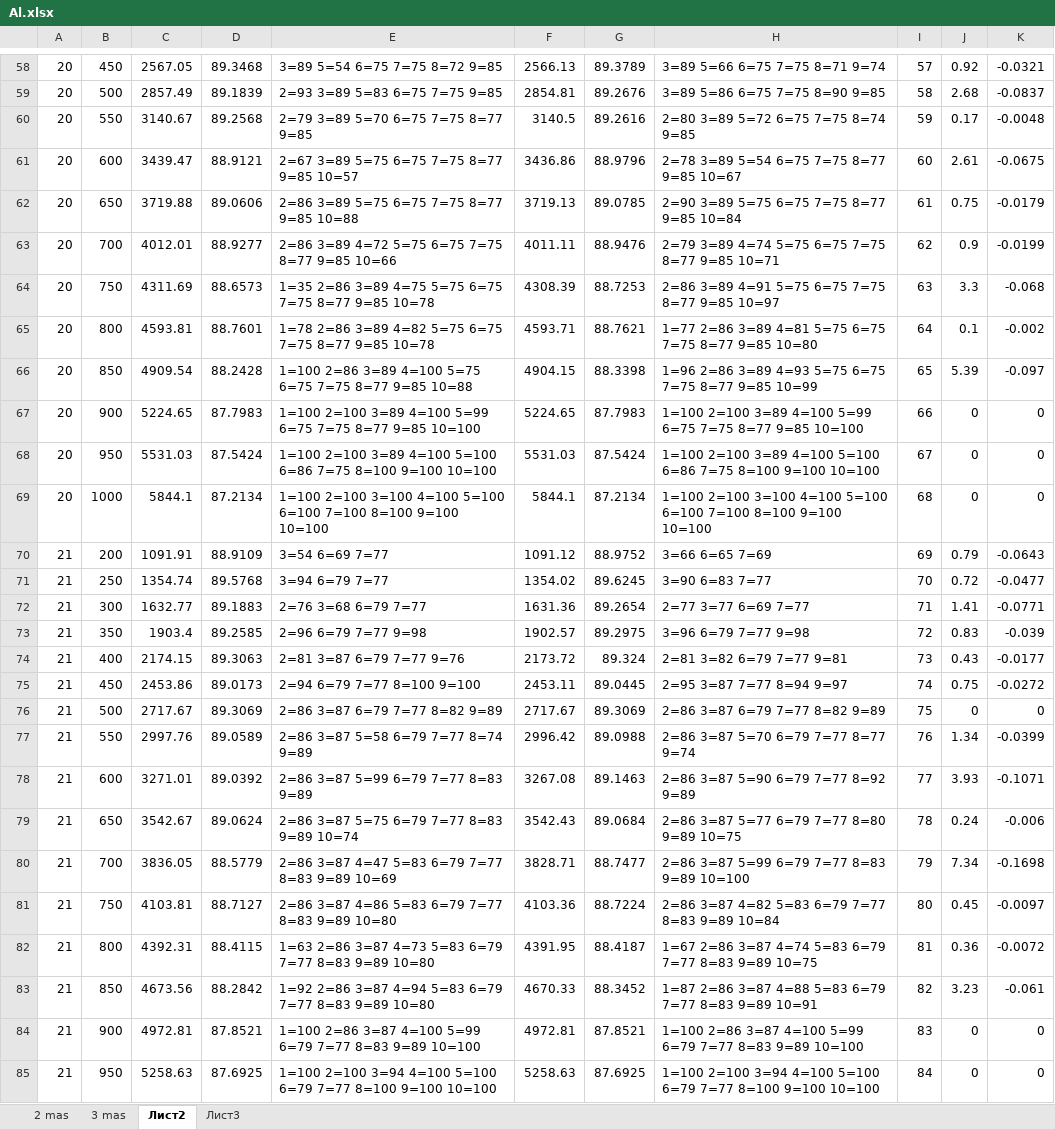
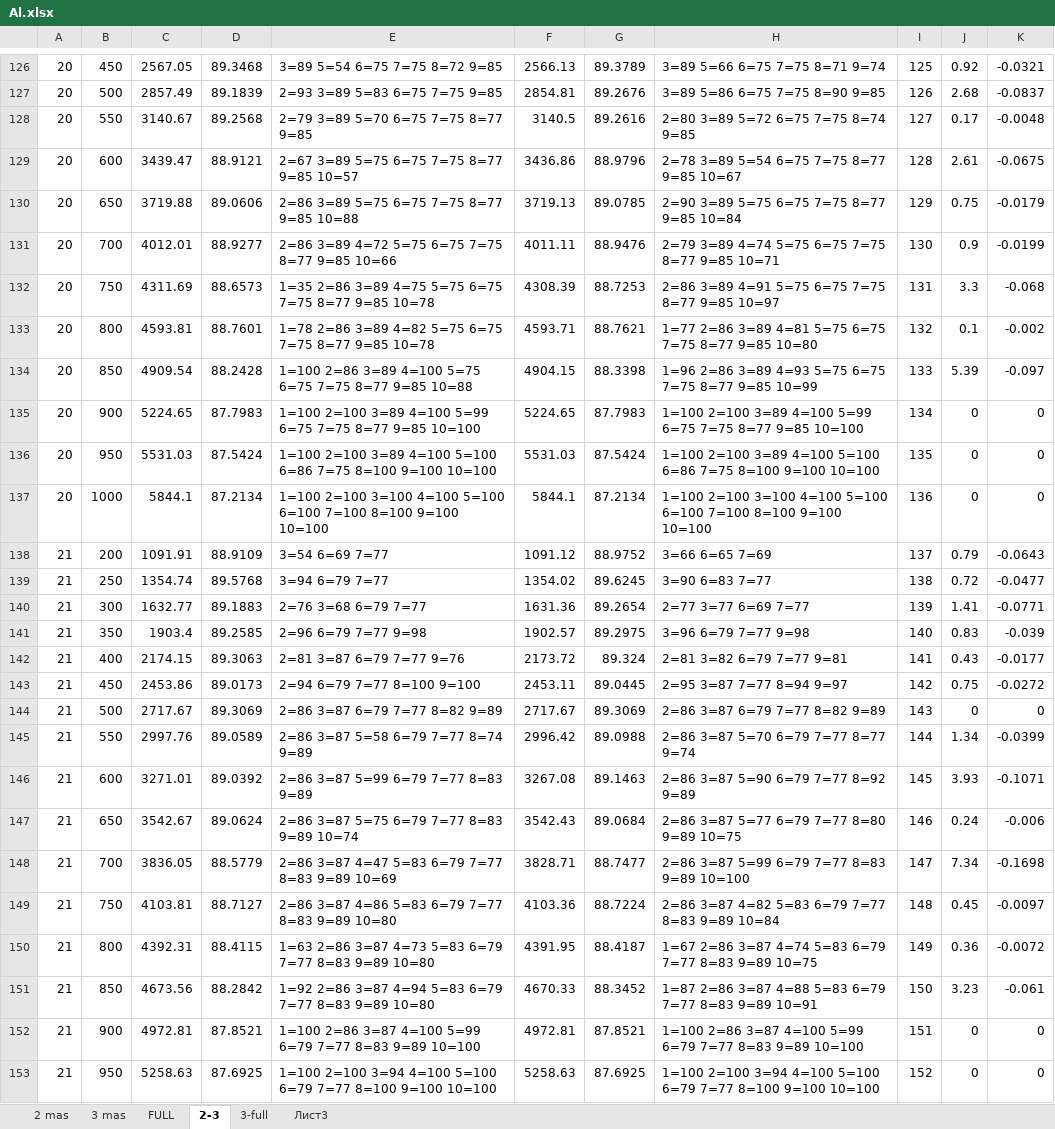
Before and after one commit to rj128x/VotGES, an Excel workbook: RUSA/Al.xlsx, sheet 2-3, drawn as a sheet; only a part is shown, gaps mark what is left out; values as stored, in another font and other column widths than the file's, no borders; addresses are those after the commit; the diff covers the shown part only; the diff names each change by its address in the sheet, - before the commit and + after, or states it on an @@ line.

```diff
--- a/RUSA/Al.xlsx (sheet 2-3)
+++ b/RUSA/Al.xlsx (sheet 2-3)
-sheet tab: Лист2
+sheet tab: 2-3
+sheet tab: FULL
+sheet tab: 3-full
-I126: 57
+I126: 125
-I127: 58
+I127: 126
-I128: 59
+I128: 127
-I129: 60
+I129: 128
-I130: 61
+I130: 129
-I131: 62
+I131: 130
-I132: 63
+I132: 131
-I133: 64
+I133: 132
-I134: 65
+I134: 133
-I135: 66
+I135: 134
-I136: 67
+I136: 135
-I137: 68
+I137: 136
-I138: 69
+I138: 137
-I139: 70
+I139: 138
-I140: 71
+I140: 139
-I141: 72
+I141: 140
-I142: 73
+I142: 141
-I143: 74
+I143: 142
-I144: 75
+I144: 143
-I145: 76
+I145: 144
-I146: 77
+I146: 145
-I147: 78
+I147: 146
-I148: 79
+I148: 147
-I149: 80
+I149: 148
-I150: 81
+I150: 149
-I151: 82
+I151: 150
-I152: 83
+I152: 151
-I153: 84
+I153: 152
```
Also changed, not shown: 68 added rows, 68 removed rows and 74 edited cells elsewhere in this sheet, sheet 3 mas, sheet 2 mas, formulas that keep their value, charts or pictures, 3 other files.
